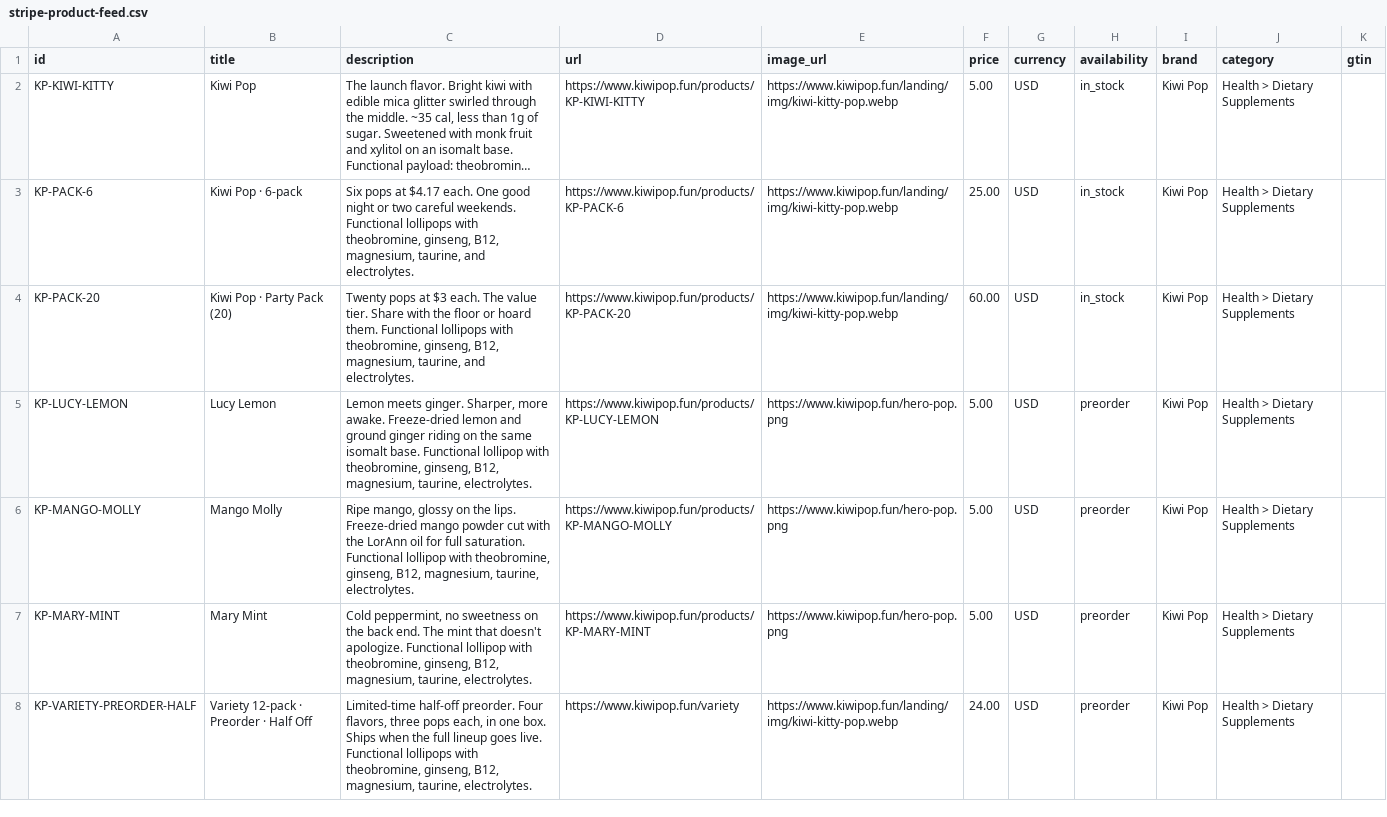
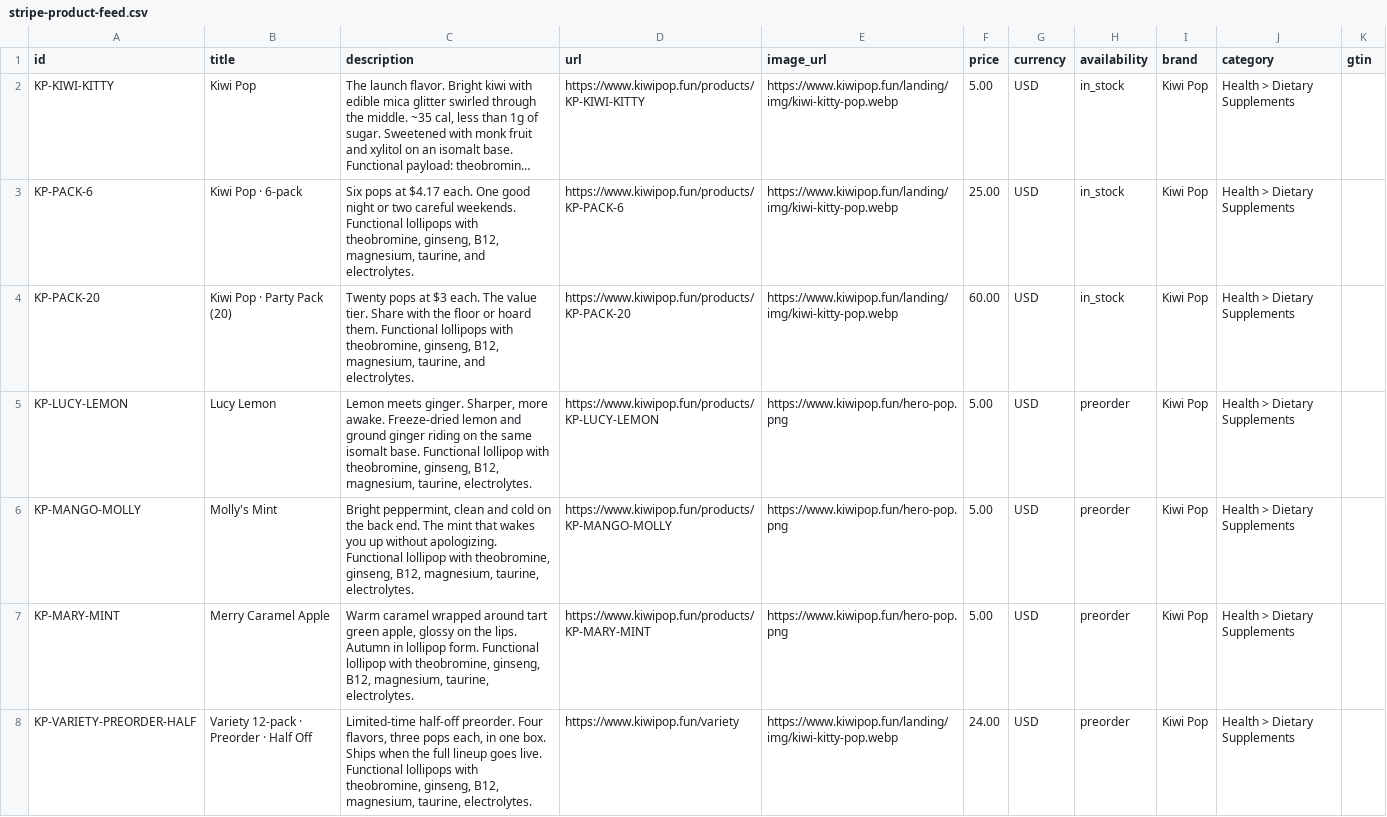
Before and after one commit to tennysonmilesperhour/kiwipop, a CSV file: stripe-product-feed.csv, drawn as a sheet; long unchanged cells end in ….

```diff
--- a/stripe-product-feed.csv
+++ b/stripe-product-feed.csv
@@ -5,4 +5,4 @@ KP-PACK-20,"Kiwi Pop · Party Pack (20)","Twenty pops at $3 each. The value tier
 KP-LUCY-LEMON,"Lucy Lemon","Lemon meets ginger. Sharper, more awake. Freeze-dried lemon and ground ginger riding on the same isomalt base. Functional lollipop with theobromine, ginseng, B12, magnesium, taurine, electrolytes.",https://www.kiwipop.fun/products/KP-LUCY-LEMON,https://www.kiwipop.fun/hero-pop.png,5.00,USD,preorder,Kiwi Pop,Health > Dietary Supplements,
-KP-MANGO-MOLLY,"Mango Molly","Ripe mango, glossy on the lips. Freeze-dried mango powder cut with the LorAnn oil for full saturation. Functional lollipop with theobromine, ginseng, B12, magnesium, taurine, electrolytes.",https://www.kiwipop.fun/products/KP-MANGO-MOLLY,https://www.kiwipop.fun/hero-pop.png,5.00,USD,preorder,Kiwi Pop,Health > Dietary Supplements,
-KP-MARY-MINT,"Mary Mint","Cold peppermint, no sweetness on the back end. The mint that doesn't apologize. Functional lollipop with theobromine, ginseng, B12, magnesium, taurine, electrolytes.",https://www.kiwipop.fun/products/KP-MARY-MINT,https://www.kiwipop.fun/hero-pop.png,5.00,USD,preorder,Kiwi Pop,Health > Dietary Supplements,
+KP-MANGO-MOLLY,"Molly's Mint","Bright peppermint, clean and cold on the back end. The mint that wakes you up without apologizing. Functional lollipop with theobromine, ginseng, B12, magnesium, taurine, electrolytes.",https://www.kiwipop.fun/products/KP-MANGO-MOLLY,https://www.kiwipop.fun/hero-pop.png,5.00,USD,preorder,Kiwi Pop,Health > Dietary Supplements,
+KP-MARY-MINT,"Merry Caramel Apple","Warm caramel wrapped around tart green apple, glossy on the lips. Autumn in lollipop form. Functional lollipop with theobromine, ginseng, B12, magnesium, taurine, electrolytes.",https://www.kiwipop.fun/products/KP-MARY-MINT,https://www.kiwipop.fun/hero-pop.png,5.00,USD,preorder,Kiwi Pop,Health > Dietary Supplements,
 KP-VARIETY-PREORDER-HALF,"Variety 12-pack · Preorder · Half Off","Limited-time half-off preorder. Four flavors, three pops each, in one box. Ships when the full lineup goes live. Functional lollipops with theobromine, ginseng, B12, magnesium, taurine, electrolytes.",https://www.kiwipop.fun/variety,https://www.kiwipop.fun/landing/img/kiwi-kitty-pop.webp,24.00,USD,preorder,Kiwi Pop,Health > Dietary Supplements,
```
Also changed, not shown: 12 other files.
